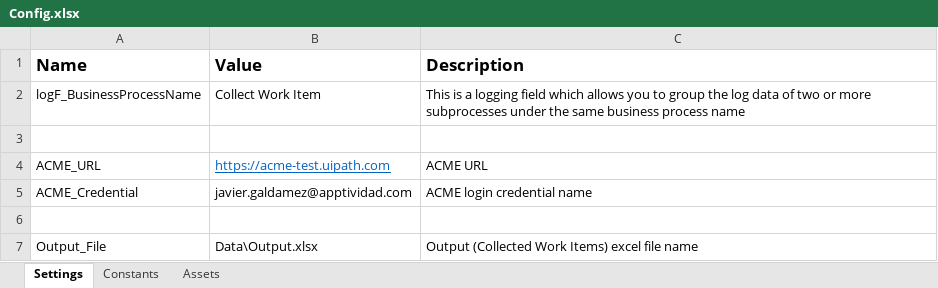
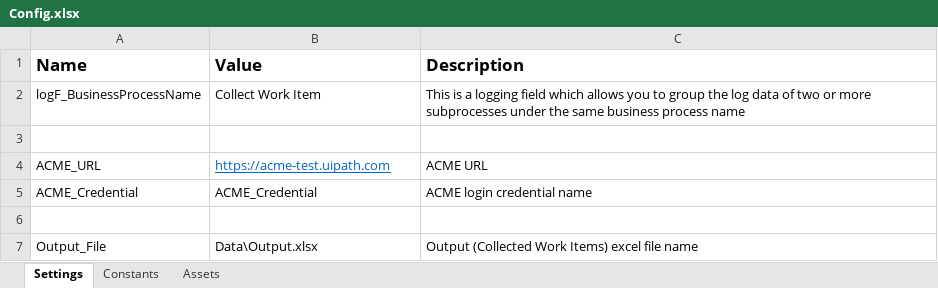
Before and after one commit to titiushko/UiPath, an Excel workbook: NIVEL FINAL/Attempt1/TitoJavierFranciscoMiguelGaldamez/Data/Config.xlsx, sheet Settings, drawn as a sheet; values as stored, in another font and other column widths than the file's, no borders; the diff names each change by its address in the sheet, - before the commit and + after, or states it on an @@ line.

```diff
--- a/NIVEL FINAL/Attempt1/TitoJavierFranciscoMiguelGaldamez/Data/Config.xlsx (sheet Settings)
+++ b/NIVEL FINAL/Attempt1/TitoJavierFranciscoMiguelGaldamez/Data/Config.xlsx (sheet Settings)
-B5 (Value): javier.galdamez@apptividad.com
+B5 (Value): ACME_Credential
```
Also changed, not shown: NIVEL FINAL/Attempt1/TitoJavierFranciscoMiguelGaldamez/Data/Output.xlsx, 4 other files.
